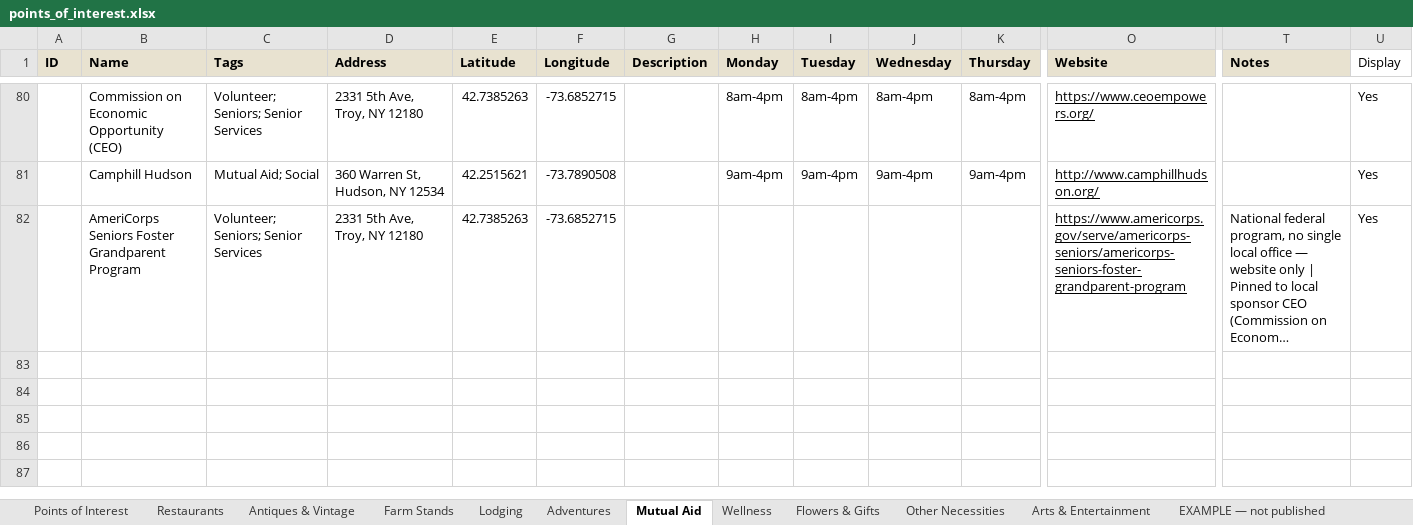
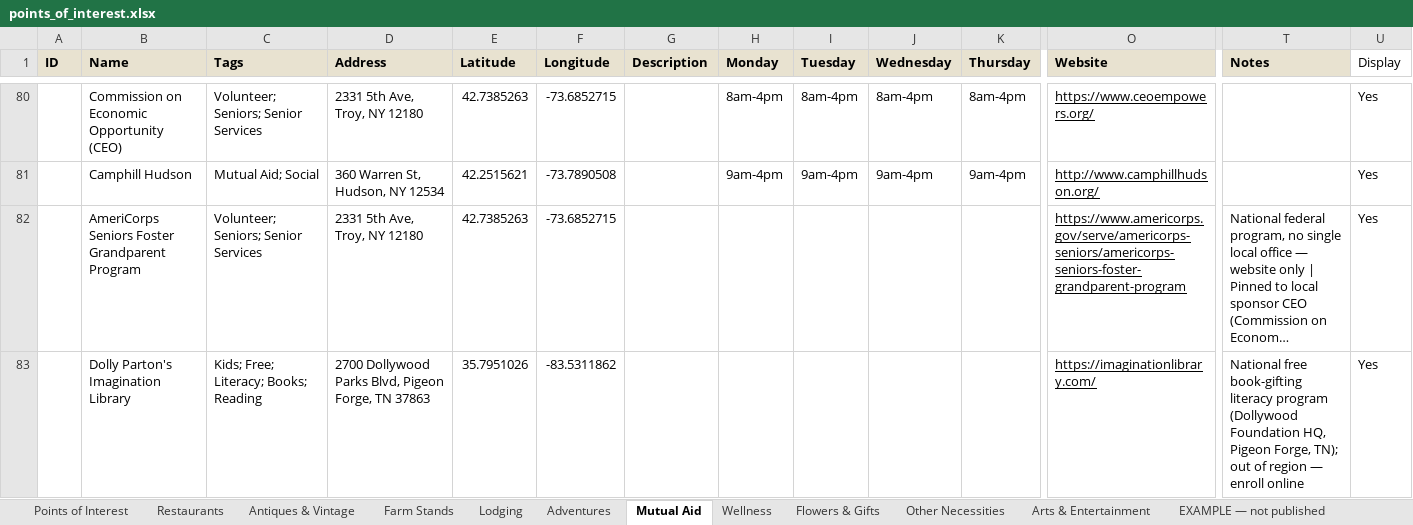
Before and after one commit to nyhilltowners/explore-the-hilltowns, an Excel workbook: data/points_of_interest.xlsx, sheet Mutual Aid, drawn as a sheet; only a part is shown, gaps mark what is left out; long unchanged cells end in …; values as stored, in another font and other column widths than the file's, no borders; rows hold the shown columns only; the diff names each change by its address in the sheet, - before the commit and + after, or states it on an @@ line.

```diff
--- a/data/points_of_interest.xlsx (sheet Mutual Aid)
+++ b/data/points_of_interest.xlsx (sheet Mutual Aid)
+row 83:  | Dolly Parton's Imagination Library | Kids; Free; Literacy; Books; Reading | 2700 Dollywood Parks Blvd, Pigeon Forge, TN 37863 | 35.7951026 | -83.5311862 |  |  |  |  |  | https://imaginationlibrary.com/ | National free book-gifting literacy program (Dollywood Foundation HQ, Pigeon Forge, TN); out of region — enroll online | Yes
```
Also changed, not shown: sheet Restaurants, 1 other file.
